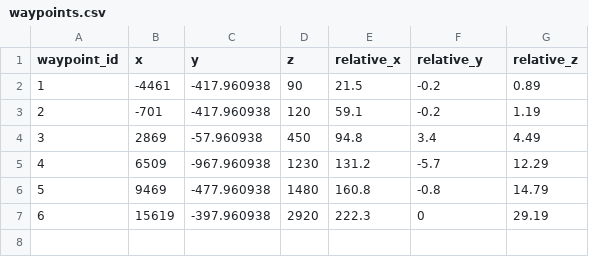
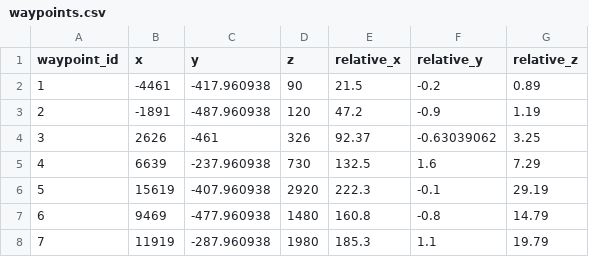
Before and after one commit to owsorber/Project-Viserion, a CSV file: waypoints.csv, drawn as a sheet; removed rows and columns are numbered as before the commit, all else as after; the diff names each change by its address in the sheet, - before the commit and + after, or states it on an @@ line.

```diff
--- a/waypoints.csv
+++ b/waypoints.csv
-row 3: 2 | -701 | -417.960938 | 120 | 59.1 | -0.2 | 1.19
-row 4: 3 | 2869 | -57.960938 | 450 | 94.8 | 3.4 | 4.49
-row 5: 4 | 6509 | -967.960938 | 1230 | 131.2 | -5.7 | 12.29
+row 3: 2 | -1891 | -487.960938 | 120 | 47.2 | -0.9 | 1.19
+row 4: 3 | 2626 | -461 | 326 | 92.37 | -0.63039062 | 3.25
+row 5: 4 | 6639 | -237.960938 | 730 | 132.5 | 1.6 | 7.29
+row 6: 5 | 15619 | -407.960938 | 2920 | 222.3 | -0.1 | 29.19
@@ column A (waypoint_id) renumbered in row 7 @@
-row 7: 6 | 15619 | -397.960938 | 2920 | 222.3 | 0 | 29.19
+row 8: 7 | 11919 | -287.960938 | 1980 | 185.3 | 1.1 | 19.79
```
Also changed, not shown: 12 other files.
